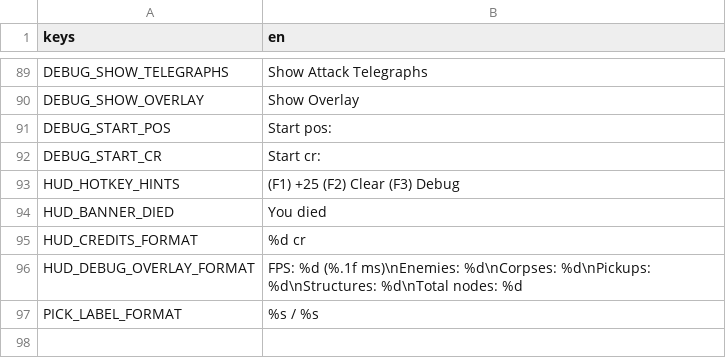
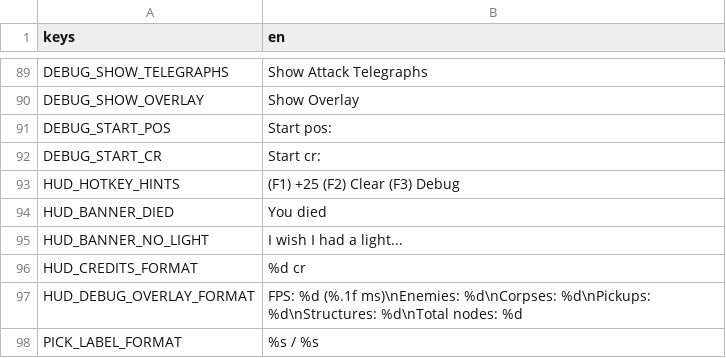
Before and after one commit to Rathe001/neurokore-requiem, a CSV file: game/i18n/strings.csv, drawn as a sheet; only a part is shown, gaps mark what is left out; the diff names each change by its address in the sheet, - before the commit and + after, or states it on an @@ line.

```diff
--- a/game/i18n/strings.csv
+++ b/game/i18n/strings.csv
+row 95: HUD_BANNER_NO_LIGHT | I wish I had a light...
```
Also changed, not shown: 11 other files.
